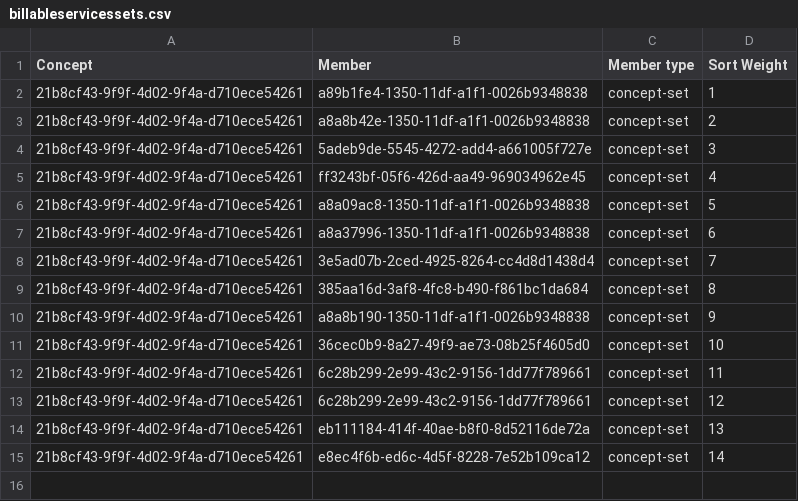
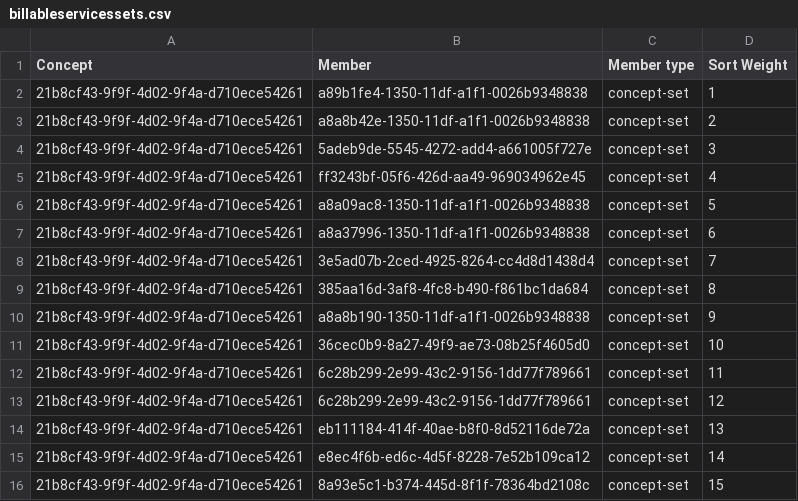
Before and after one commit to Kipkemoii/openmrs-content-amrs, a CSV file: configuration/backend_configuration/conceptsets/billableservicessets.csv, drawn as a sheet.

```diff
--- a/configuration/backend_configuration/conceptsets/billableservicessets.csv
+++ b/configuration/backend_configuration/conceptsets/billableservicessets.csv
@@ -15 +15,2 @@ Concept,Member,Member type,Sort Weight
 21b8cf43-9f9f-4d02-9f4a-d710ece54261,e8ec4f6b-ed6c-4d5f-8228-7e52b109ca12,concept-set,14
+21b8cf43-9f9f-4d02-9f4a-d710ece54261,8a93e5c1-b374-445d-8f1f-78364bd2108c,concept-set,15
```
Also changed, not shown: configuration/backend_configuration/concepts/procedureconcepts.csv, configuration/backend_configuration/conceptsets/labsets.csv, 9 other files.
